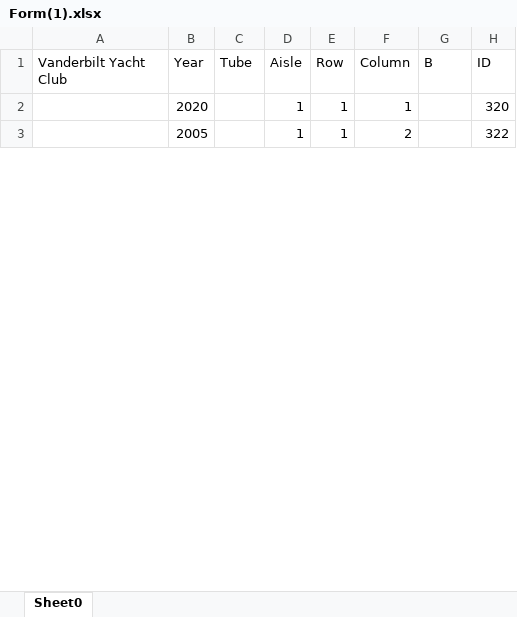
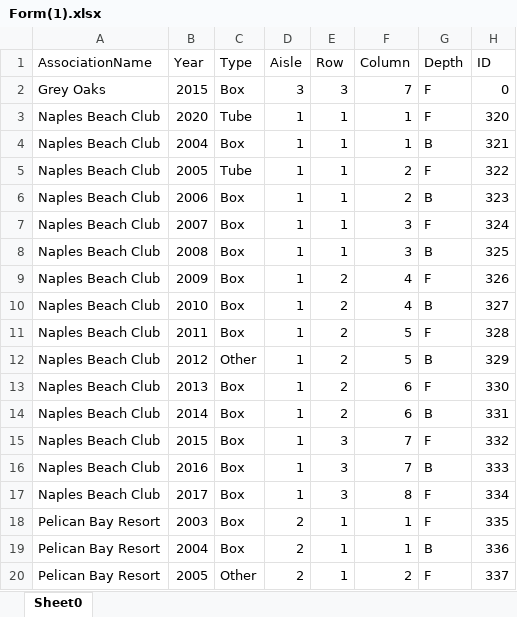
Before and after one commit to mpetitfrere/NewResortProject, an Excel workbook: Excel/Form(1).xlsx, sheet Sheet0, drawn as a sheet; only a part is shown; values as stored, in another font and other column widths than the file's, no borders; addresses are those after the commit; the diff covers the shown part only; the diff names each change by its address in the sheet, - before the commit and + after, or states it on an @@ line.

Commit message:
Fixed Excel and Depth
Excel Export button is now showing the names
Fixed code so insert works after not clinking on depth

```diff
--- a/Excel/Form(1).xlsx (sheet Sheet0)
+++ b/Excel/Form(1).xlsx (sheet Sheet0)
-A1: Vanderbilt Yacht Club
+A1: AssociationName
-C1: Tube
+C1: Type
-G1: B
+G1: Depth
+row 2: Grey Oaks | 2015 | Box | 3 | 3 | 7 | F | 0
-A3 (AssociationName): (empty)
+A3 (AssociationName): Naples Beach Club
-C3 (Type): (empty)
+C3 (Type): Tube
-G3 (Depth): (empty)
+G3 (Depth): F
+row 4: Naples Beach Club | 2004 | Box | 1 | 1 | 1 | B | 321
-A5 (AssociationName): (empty)
+A5 (AssociationName): Naples Beach Club
-C5 (Type): (empty)
+C5 (Type): Tube
-G5 (Depth): (empty)
+G5 (Depth): F
+row 6: Naples Beach Club | 2006 | Box | 1 | 1 | 2 | B | 323
+row 7: Naples Beach Club | 2007 | Box | 1 | 1 | 3 | F | 324
+row 8: Naples Beach Club | 2008 | Box | 1 | 1 | 3 | B | 325
+row 9: Naples Beach Club | 2009 | Box | 1 | 2 | 4 | F | 326
+row 10: Naples Beach Club | 2010 | Box | 1 | 2 | 4 | B | 327
+row 11: Naples Beach Club | 2011 | Box | 1 | 2 | 5 | F | 328
+row 12: Naples Beach Club | 2012 | Other | 1 | 2 | 5 | B | 329
+row 13: Naples Beach Club | 2013 | Box | 1 | 2 | 6 | F | 330
+row 14: Naples Beach Club | 2014 | Box | 1 | 2 | 6 | B | 331
+row 15: Naples Beach Club | 2015 | Box | 1 | 3 | 7 | F | 332
+row 16: Naples Beach Club | 2016 | Box | 1 | 3 | 7 | B | 333
+row 17: Naples Beach Club | 2017 | Box | 1 | 3 | 8 | F | 334
+row 18: Pelican Bay Resort | 2003 | Box | 2 | 1 | 1 | F | 335
+row 19: Pelican Bay Resort | 2004 | Box | 2 | 1 | 1 | B | 336
+row 20: Pelican Bay Resort | 2005 | Other | 2 | 1 | 2 | F | 337
```
Also changed, not shown: 107 added rows and 18 edited cells elsewhere in this sheet, 2 other files.
